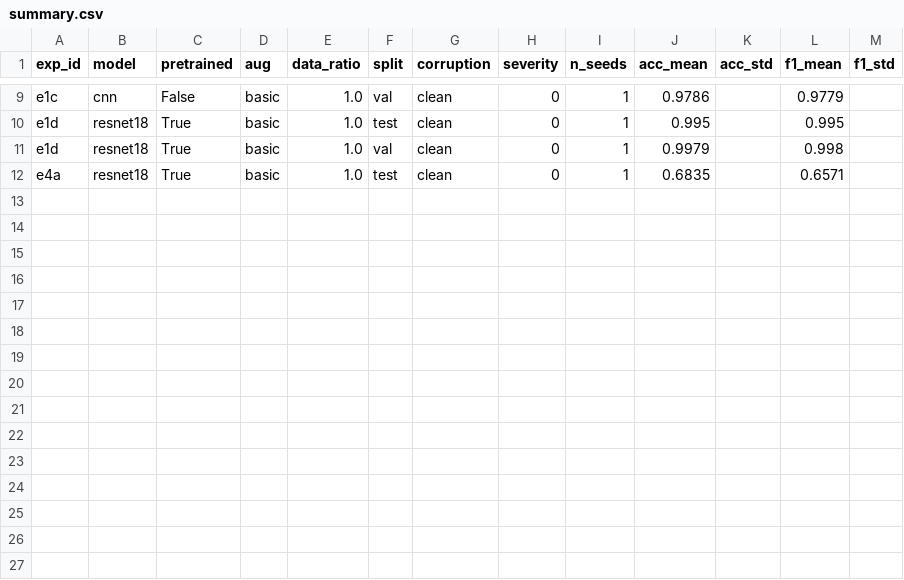
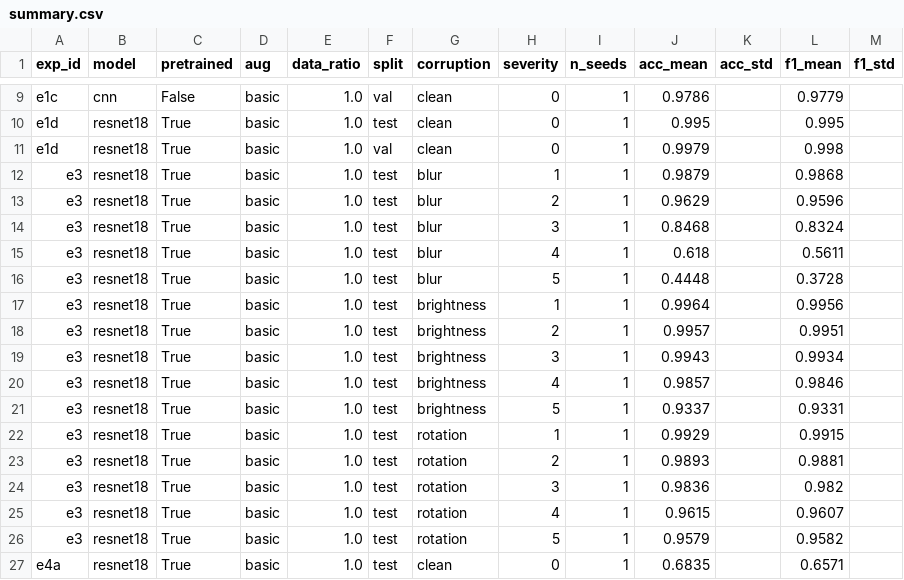
Before and after one commit to a-ying-w/rgzn, a CSV file: results/summary.csv, drawn as a sheet; only a part is shown, gaps mark what is left out; the diff names each change by its address in the sheet, - before the commit and + after, or states it on an @@ line.

Commit message:
feat: E3 扰动鲁棒性冒烟评测（e1b × 15 组）+ 批量评测脚本 + 鲁棒性曲线出图
- scripts/eval_corruptions.py: E3 批量评测（4 模型 × 3 扰动 × 5 档 = 45 组），B 的 ckpt 到位后全跑
- scripts/make_figures.py: 新增 fig_e3_robustness 函数，从 notes 列解析 base 模型
- results.csv: 追加 E4a 1 行 + E3 15 行（exp_id=e3, corruption=brightness/rotation/blur sev1-5）
- results/summary.csv: 重跑
- results/figures/e3_robustness_curves.png: 鲁棒性曲线（目前 e1b 一条）

关键发现：blur 最脆（sev5 掉到 F1=0.37，掉 62%），rotation 最稳（仅掉 4%）。

```diff
--- a/results/summary.csv
+++ b/results/summary.csv
+row 12: e3 | resnet18 | True | basic | 1.0 | test | blur | 1 | 1 | 0.9879 |  | 0.9868
+row 13: e3 | resnet18 | True | basic | 1.0 | test | blur | 2 | 1 | 0.9629 |  | 0.9596
+row 14: e3 | resnet18 | True | basic | 1.0 | test | blur | 3 | 1 | 0.8468 |  | 0.8324
+row 15: e3 | resnet18 | True | basic | 1.0 | test | blur | 4 | 1 | 0.618 |  | 0.5611
+row 16: e3 | resnet18 | True | basic | 1.0 | test | blur | 5 | 1 | 0.4448 |  | 0.3728
+row 17: e3 | resnet18 | True | basic | 1.0 | test | brightness | 1 | 1 | 0.9964 |  | 0.9956
+row 18: e3 | resnet18 | True | basic | 1.0 | test | brightness | 2 | 1 | 0.9957 |  | 0.9951
+row 19: e3 | resnet18 | True | basic | 1.0 | test | brightness | 3 | 1 | 0.9943 |  | 0.9934
+row 20: e3 | resnet18 | True | basic | 1.0 | test | brightness | 4 | 1 | 0.9857 |  | 0.9846
+row 21: e3 | resnet18 | True | basic | 1.0 | test | brightness | 5 | 1 | 0.9337 |  | 0.9331
+row 22: e3 | resnet18 | True | basic | 1.0 | test | rotation | 1 | 1 | 0.9929 |  | 0.9915
+row 23: e3 | resnet18 | True | basic | 1.0 | test | rotation | 2 | 1 | 0.9893 |  | 0.9881
+row 24: e3 | resnet18 | True | basic | 1.0 | test | rotation | 3 | 1 | 0.9836 |  | 0.982
+row 25: e3 | resnet18 | True | basic | 1.0 | test | rotation | 4 | 1 | 0.9615 |  | 0.9607
+row 26: e3 | resnet18 | True | basic | 1.0 | test | rotation | 5 | 1 | 0.9579 |  | 0.9582
```
Also changed, not shown: results/results.csv, 3 other files.
